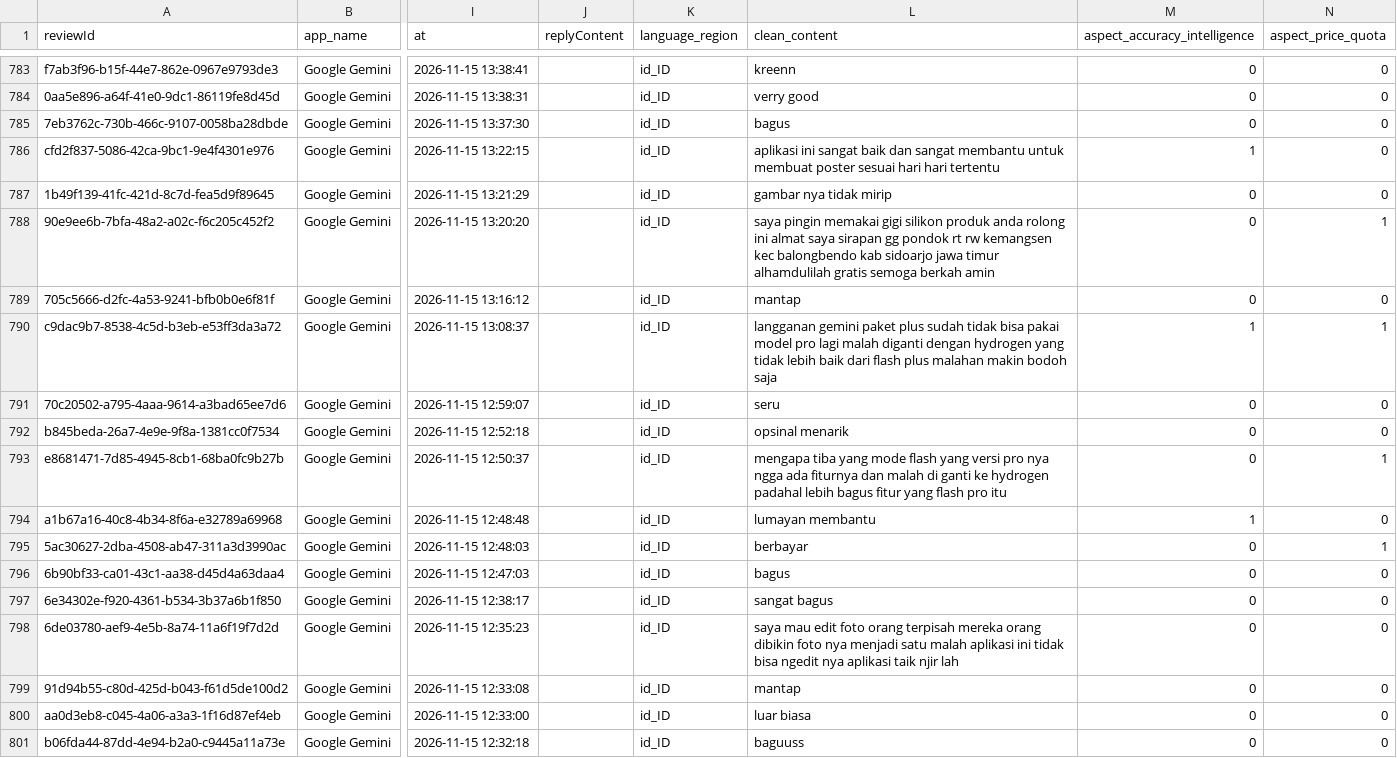
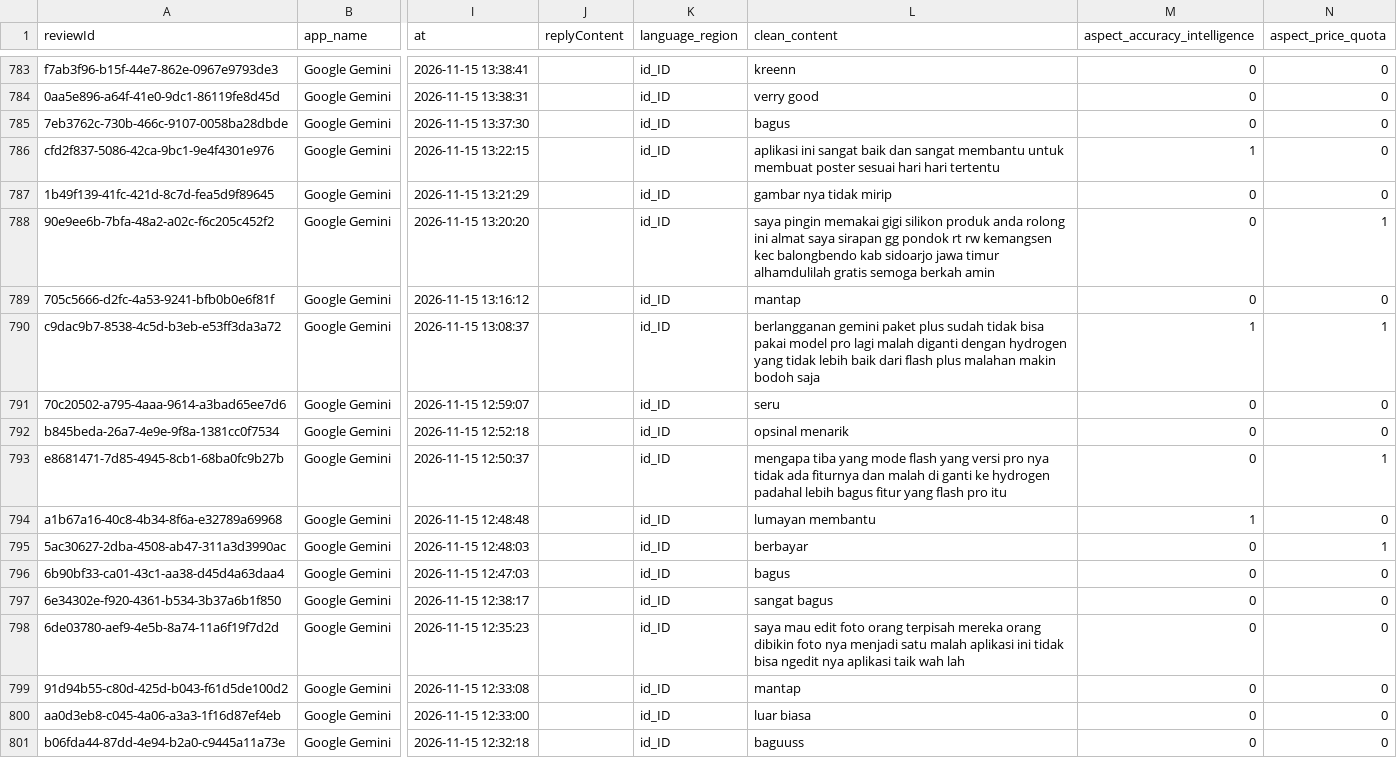
Before and after one commit to awillyam327/AM552B_GenAI_Indonesia, a CSV file: 03_data_preparation/sample_preprocessed_absa_1000.csv, drawn as a sheet; only a part is shown, gaps mark what is left out; the diff covers the shown part only; the diff names each change by its address in the sheet, - before the commit and + after, or states it on an @@ line.

```diff
--- a/03_data_preparation/sample_preprocessed_absa_1000.csv
+++ b/03_data_preparation/sample_preprocessed_absa_1000.csv
-L790 (clean_content): langganan gemini paket…
+L790 (clean_content): berlangganan gemini paket…
-L793 (clean_content): …pro nya ngga ada fiturnya…
+L793 (clean_content): …pro nya tidak ada fiturnya…
-L798 (clean_content): …aplikasi taik njir lah
+L798 (clean_content): …aplikasi taik wah lah
```
Also changed, not shown: 149 edited cells elsewhere in this file, 5 other files.
